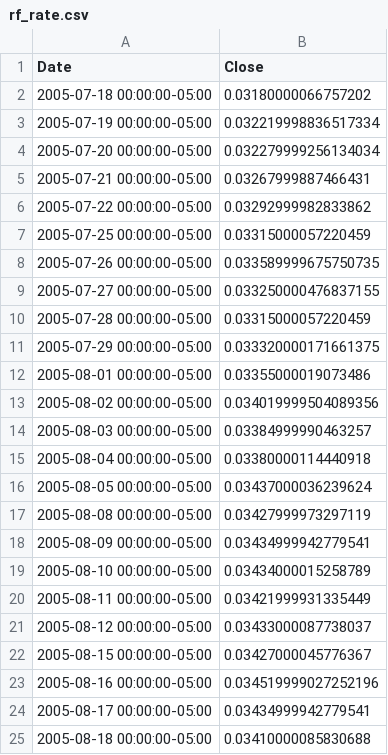
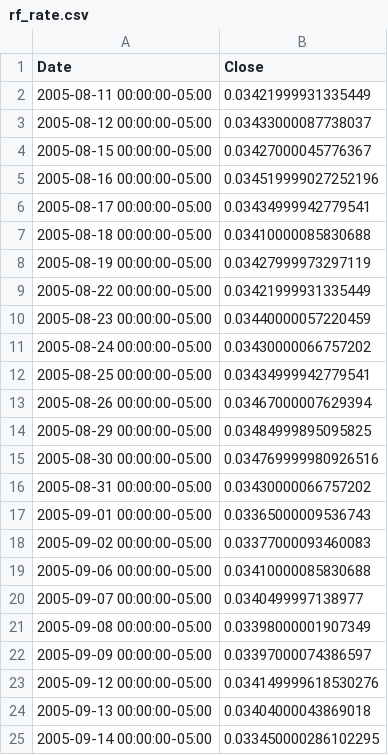
Before and after one commit to solerem/ETFs, a CSV file: data_dir/rf_rate.csv, drawn as a sheet; only a part is shown; the shorter side is filled out with more unchanged rows; removed rows and columns are numbered as before the commit, all else as after; the diff covers the shown part only; the diff names each change by its address in the sheet, - before the commit and + after, or states it on an @@ line.

```diff
--- a/data_dir/rf_rate.csv
+++ b/data_dir/rf_rate.csv
-row 2: 2005-07-18 00:00:00-05:00 | 0.03180000066757202
-row 3: 2005-07-19 00:00:00-05:00 | 0.032219998836517334
-row 4: 2005-07-20 00:00:00-05:00 | 0.032279999256134034
-row 5: 2005-07-21 00:00:00-05:00 | 0.03267999887466431
-row 6: 2005-07-22 00:00:00-05:00 | 0.03292999982833862
-row 7: 2005-07-25 00:00:00-05:00 | 0.03315000057220459
-row 8: 2005-07-26 00:00:00-05:00 | 0.033589999675750735
-row 9: 2005-07-27 00:00:00-05:00 | 0.033250000476837155
-row 10: 2005-07-28 00:00:00-05:00 | 0.03315000057220459
-row 11: 2005-07-29 00:00:00-05:00 | 0.033320000171661375
-row 12: 2005-08-01 00:00:00-05:00 | 0.03355000019073486
-row 13: 2005-08-02 00:00:00-05:00 | 0.034019999504089356
-row 14: 2005-08-03 00:00:00-05:00 | 0.03384999990463257
-row 15: 2005-08-04 00:00:00-05:00 | 0.03380000114440918
-row 16: 2005-08-05 00:00:00-05:00 | 0.03437000036239624
-row 17: 2005-08-08 00:00:00-05:00 | 0.03427999973297119
-row 18: 2005-08-09 00:00:00-05:00 | 0.03434999942779541
-row 19: 2005-08-10 00:00:00-05:00 | 0.03434000015258789
```
Also changed, not shown: 16 added rows elsewhere in this file, data_dir/currency_EUR.csv, data_dir/currency_USD.csv, 8 other files.
